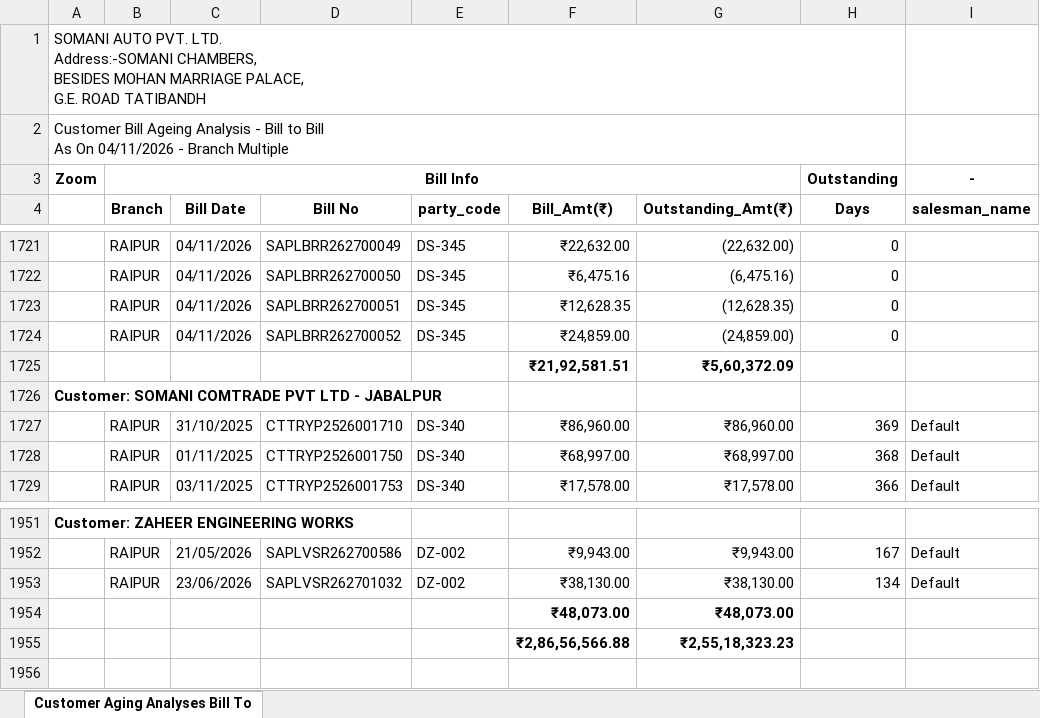
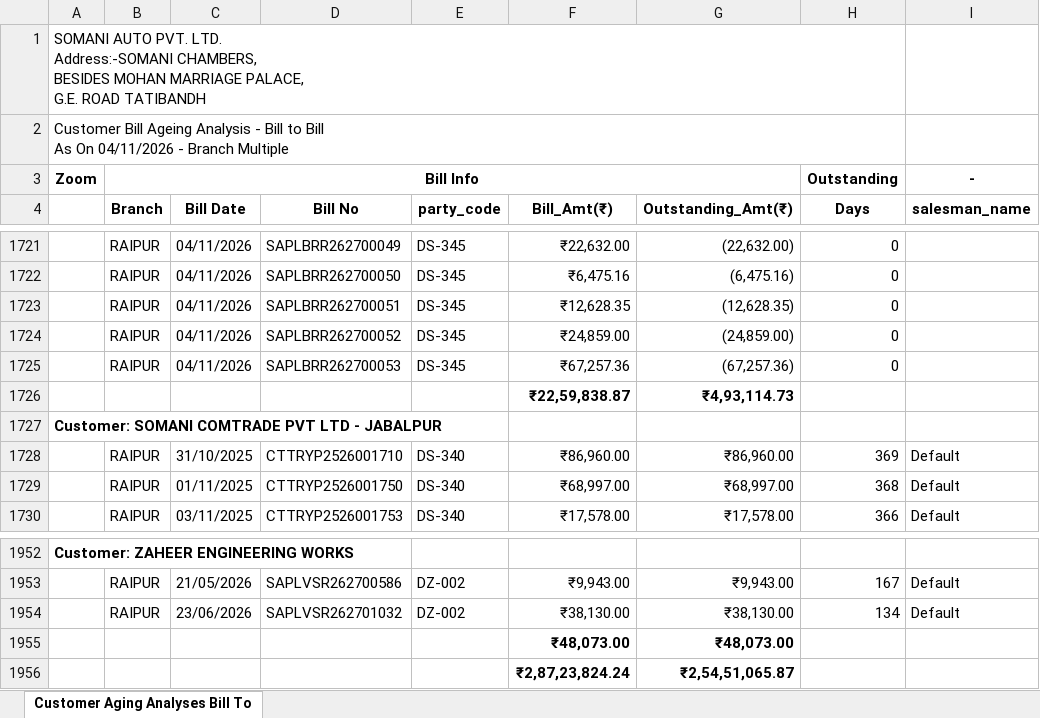
Before and after one commit to Somanisapl98/customer-ageing-dashboard, an Excel workbook: input/Customer Aging Analyses Bill To Bill.xlsx, sheet Customer Aging Analyses Bill To, drawn as a sheet; only a part is shown, gaps mark what is left out; values as stored, in another font and other column widths than the file's, no borders; removed rows and columns are numbered as before the commit, all else as after; the diff names each change by its address in the sheet, - before the commit and + after, or states it on an @@ line.

Commit message:
Daily customer ageing update 2026-11-04 17:09

```diff
--- a/input/Customer Aging Analyses Bill To Bill.xlsx (sheet Customer Aging Analyses Bill To)
+++ b/input/Customer Aging Analyses Bill To Bill.xlsx (sheet Customer Aging Analyses Bill To)
-row 1725:  |  |  |  |  | ₹21,92,581.51 | ₹5,60,372.09
+row 1725:  | RAIPUR | 04/11/2026 | SAPLBRR262700053 | DS-345 | ₹67,257.36 | (67,257.36) | 0
+row 1726:  |  |  |  |  | ₹22,59,838.87 | ₹4,93,114.73
-row 1955:  |  |  |  |  | ₹2,86,56,566.88 | ₹2,55,18,323.23
+row 1956:  |  |  |  |  | ₹2,87,23,824.24 | ₹2,54,51,065.87
```
Also changed, not shown: 1 other file.
